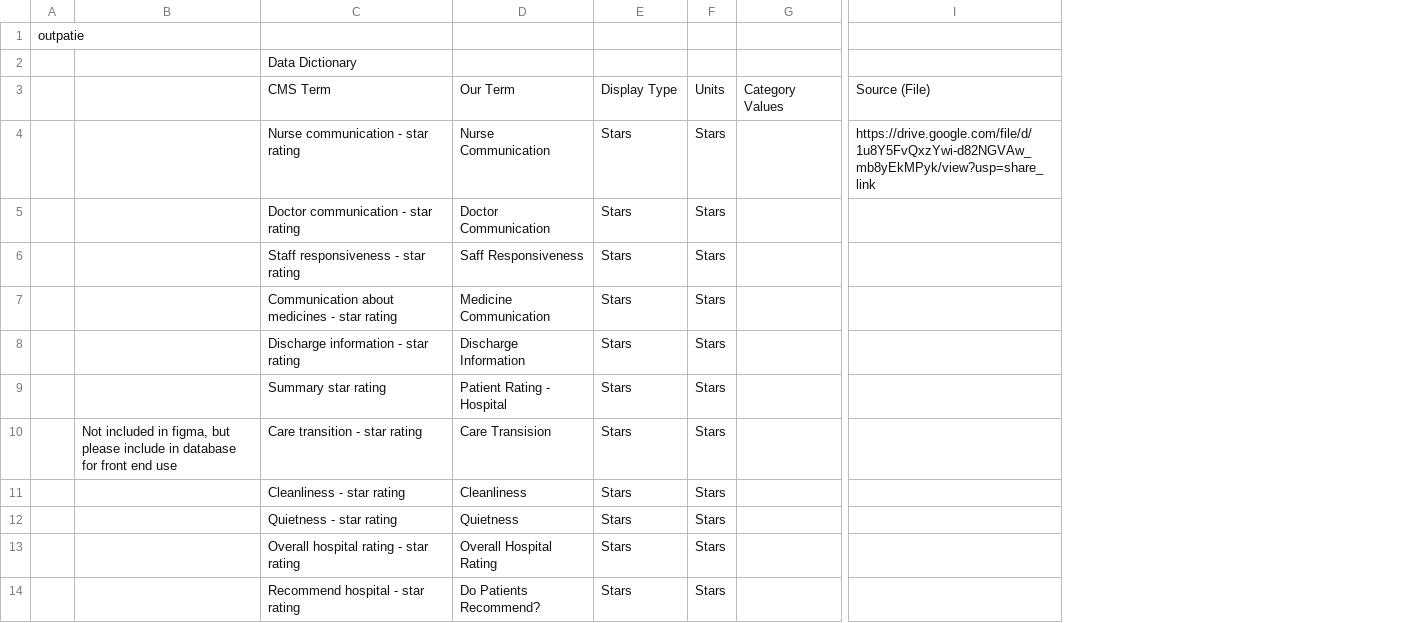
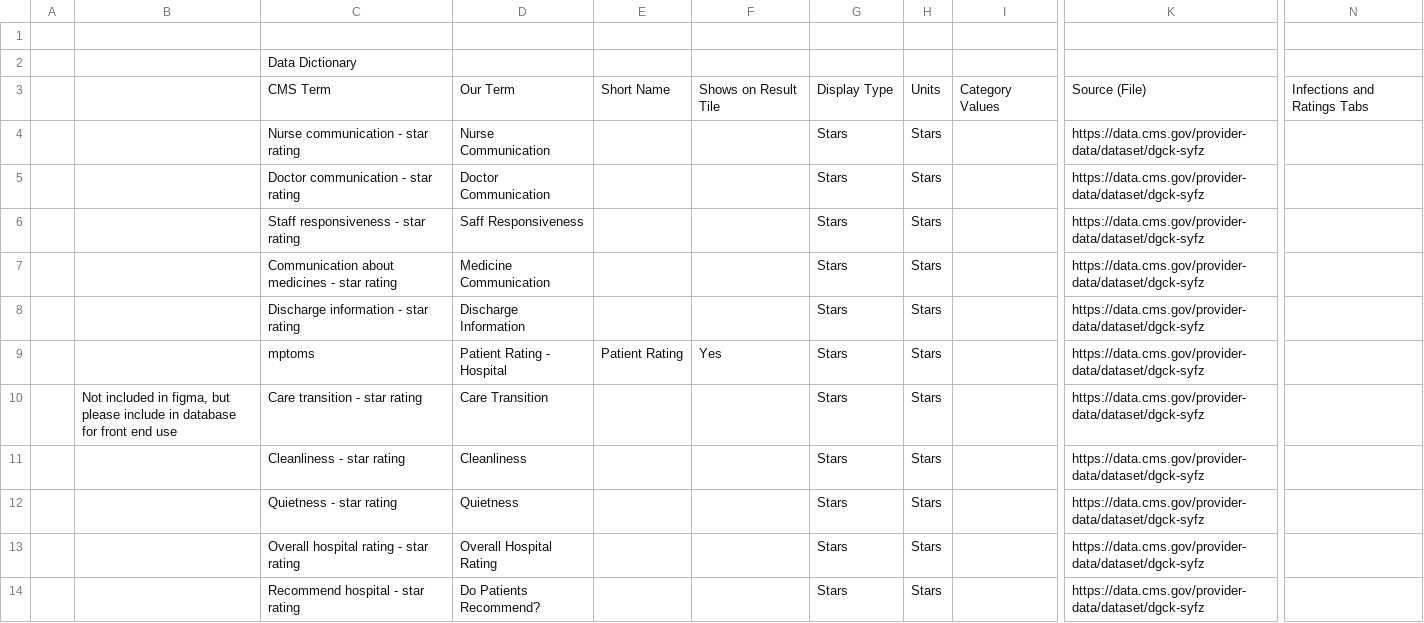
Before and after one commit to ianboru/hospital_finder, a CSV file: data/data_dictionary.csv, drawn as a sheet; only a part is shown, gaps mark what is left out; removed rows and columns are numbered as before the commit, all else as after; the diff covers the shown part only; the diff names each change by its address in the sheet, - before the commit and + after, or states it on an @@ line.

Commit message:
fixed metrics on location results

```diff
--- a/data/data_dictionary.csv
+++ b/data/data_dictionary.csv
-column A, row 1: outpatie
+column A, empty
+column E, rows 3-9: Short Name |  |  |  |  |  | Patient Rating
+column F, rows 3-9: Shows on Result Tile |  |  |  |  |  | Yes
-column G, row 3: Category Values
+column I, row 3: Category Values
-column I, rows 3-4: Source (File) | https://drive.google.com/file/d/1u8Y5FvQxzYwi-d82NGVAw_mb8yEkMPyk/view?usp=share_link
+column K, rows 3-14: Source (File) | https://data.cms.gov/provider-data/dataset/dgck-syfz | https://data.cms.gov/provider-data/dataset/dgck-syfz | https://data.cms.gov/provider-data/dataset/dgck-syfz | https://data.cms.gov/provider-data/dataset/dgck-syfz | https://data.cms.gov/provider-data/dataset/dgck-syfz | https://data.cms.gov/provider-data/dataset/dgck-syfz | https://data.cms.gov/provider-data/dataset/dgck-syfz | https://data.cms.gov/provider-data/dataset/dgck-syfz | https://data.cms.gov/provider-data/dataset/dgck-syfz | https://data.cms.gov/provider-data/dataset/dgck-syfz | https://data.cms.gov/provider-data/dataset/dgck-syfz
+column N, row 3: Infections and Ratings Tabs
-C9: Summary star rating
+C9: mptoms
-D10: Care Transision
+D10: Care Transition
```
Also changed, not shown: 1 added row, 1 moved row and 31 edited cells elsewhere in this file, 3 other files.
